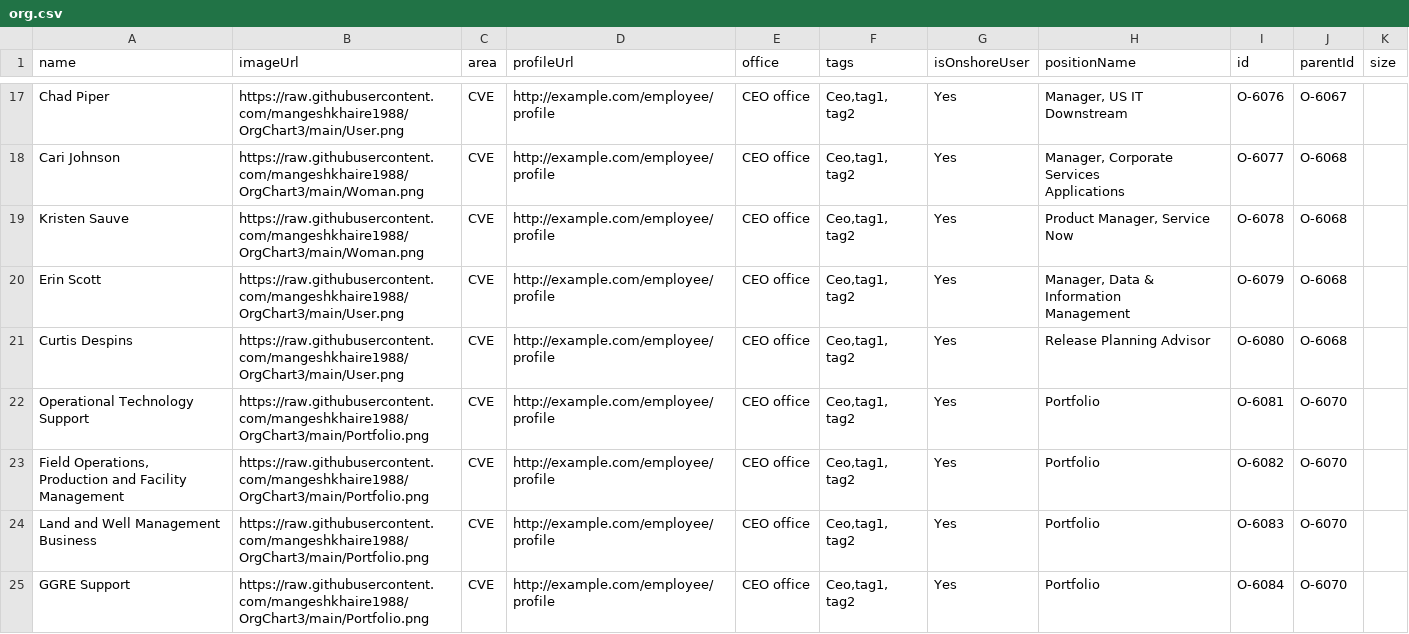
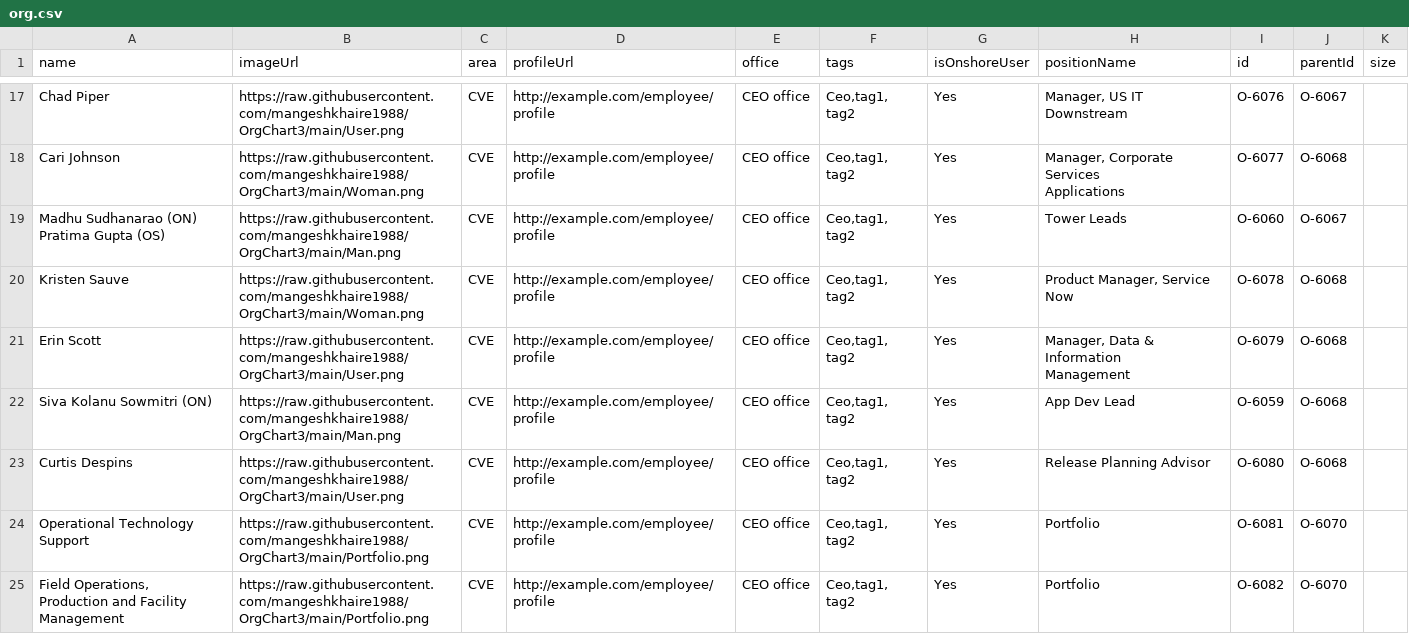
Before and after one commit to mangeshkhaire1988/OrgChart3, a CSV file: org.csv, drawn as a sheet; only a part is shown, gaps mark what is left out; the shorter side is filled out with more unchanged rows; ↵ is a line break in a cell; the diff names each change by its address in the sheet, - before the commit and + after, or states it on an @@ line.

Commit message:
Add files via upload

```diff
--- a/org.csv
+++ b/org.csv
+row 19: Madhu Sudhanarao (ON) ↵ Pratima Gupta (OS) | https://raw.githubusercontent.com/mangeshkhaire1988/OrgChart3/main/Man.png | CVE | http://example.com/employee/profile | CEO office | Ceo,tag1, tag2 | Yes | Tower Leads | O-6060 | O-6067
+row 22: Siva Kolanu Sowmitri (ON) | https://raw.githubusercontent.com/mangeshkhaire1988/OrgChart3/main/Man.png | CVE | http://example.com/employee/profile | CEO office | Ceo,tag1, tag2 | Yes | App Dev Lead | O-6059 | O-6068
```
